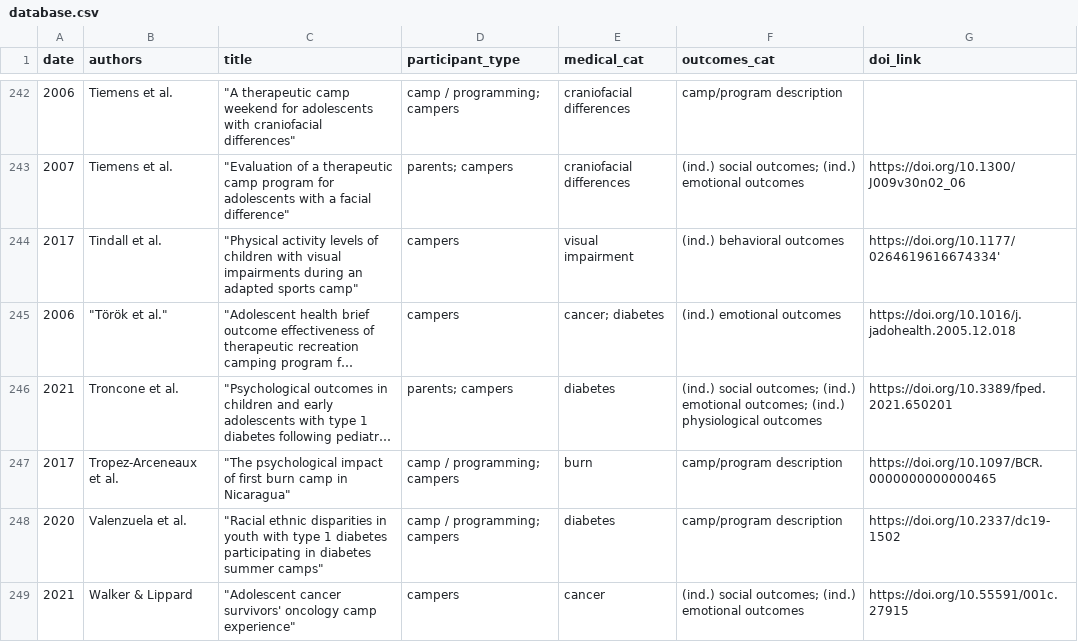
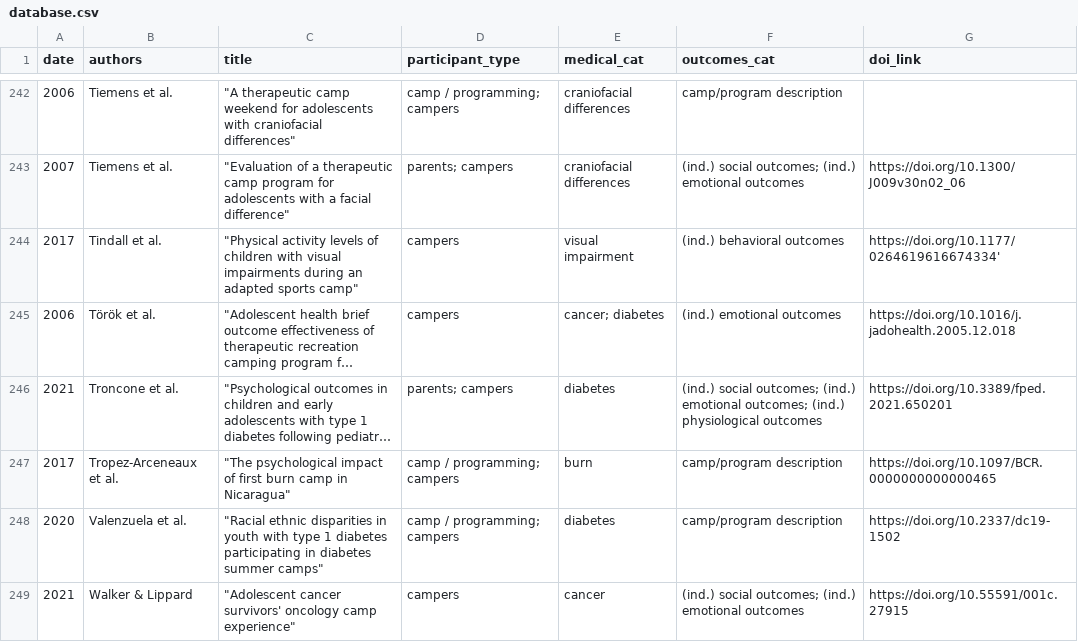
Before and after one commit to jonathangerth/jonathangerth.github.io, a CSV file: assets/database.csv, drawn as a sheet; only a part is shown, gaps mark what is left out; long unchanged cells end in …; the diff covers the shown part only; the diff names each change by its address in the sheet, - before the commit and + after, or states it on an @@ line.

Commit message:
Add files via upload
revert attempted fixes for special characters in author name

```diff
--- a/assets/database.csv
+++ b/assets/database.csv
-B245 (authors): "Török et al."
+B245 (authors): Török et al.
```
Also changed, not shown: 5 edited cells elsewhere in this file.
